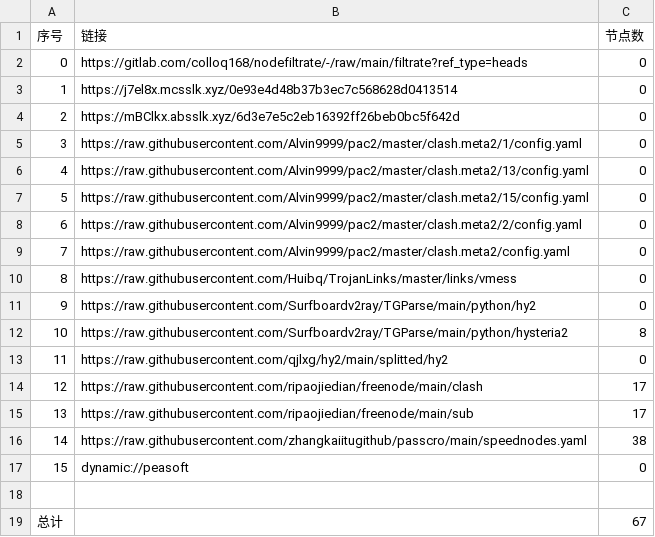
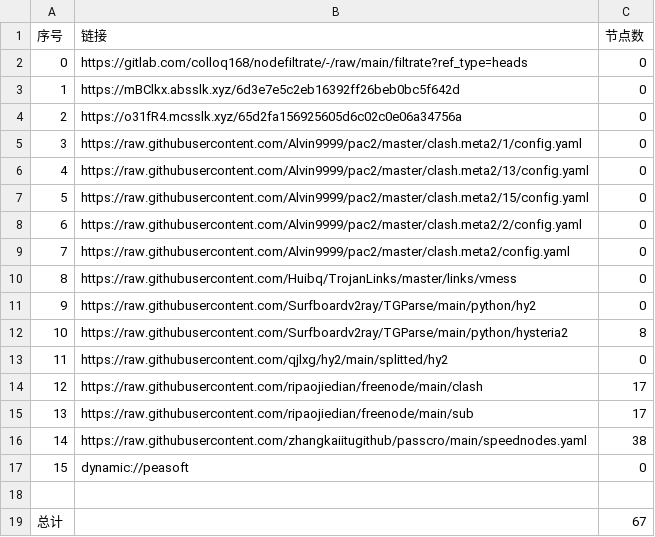
Before and after one commit to wokaotianshi123/NoMoreWalls, a CSV file: list_result.csv, drawn as a sheet.

```diff
--- a/list_result.csv
+++ b/list_result.csv
@@ -2,4 +2,4 @@
 0,https://gitlab.com/colloq168/nodefiltrate/-/raw/main/filtrate?ref_type=heads,0
-1,https://j7el8x.mcsslk.xyz/0e93e4d48b37b3ec7c568628d0413514,0
-2,https://mBClkx.absslk.xyz/6d3e7e5c2eb16392ff26beb0bc5f642d,0
+1,https://mBClkx.absslk.xyz/6d3e7e5c2eb16392ff26beb0bc5f642d,0
+2,https://o31fR4.mcsslk.xyz/65d2fa156925605d6c02c0e06a34756a,0
 3,https://raw.githubusercontent.com/Alvin9999/pac2/master/clash.meta2/1/config.yaml,0
```
Also changed, not shown: 3 other files.
